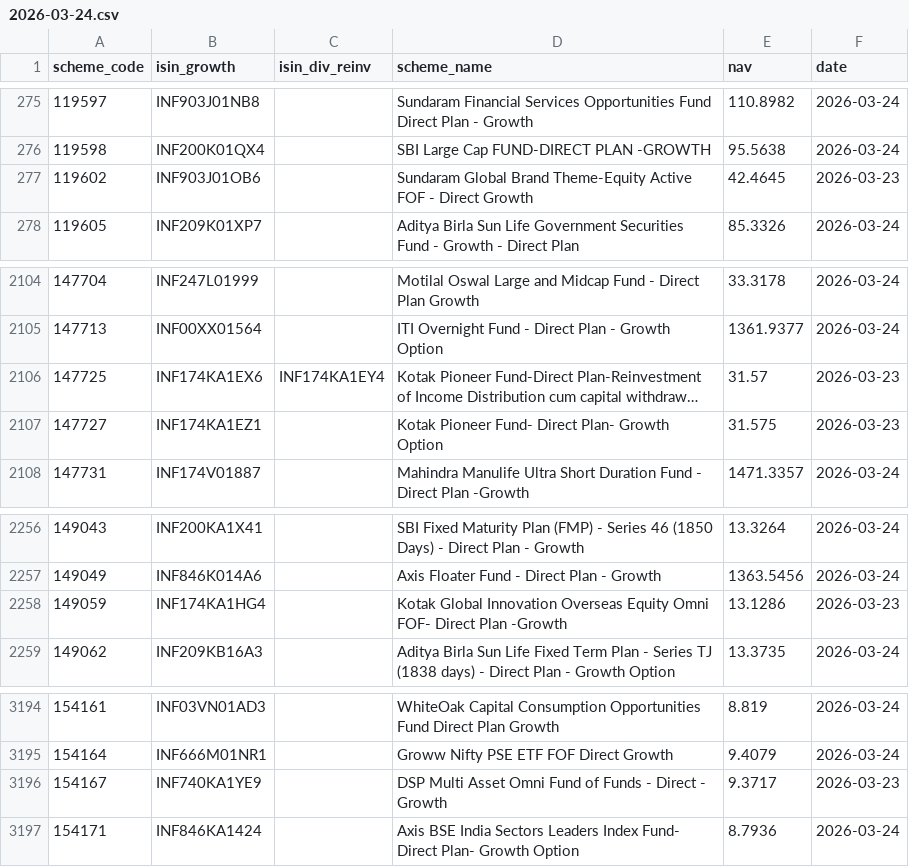
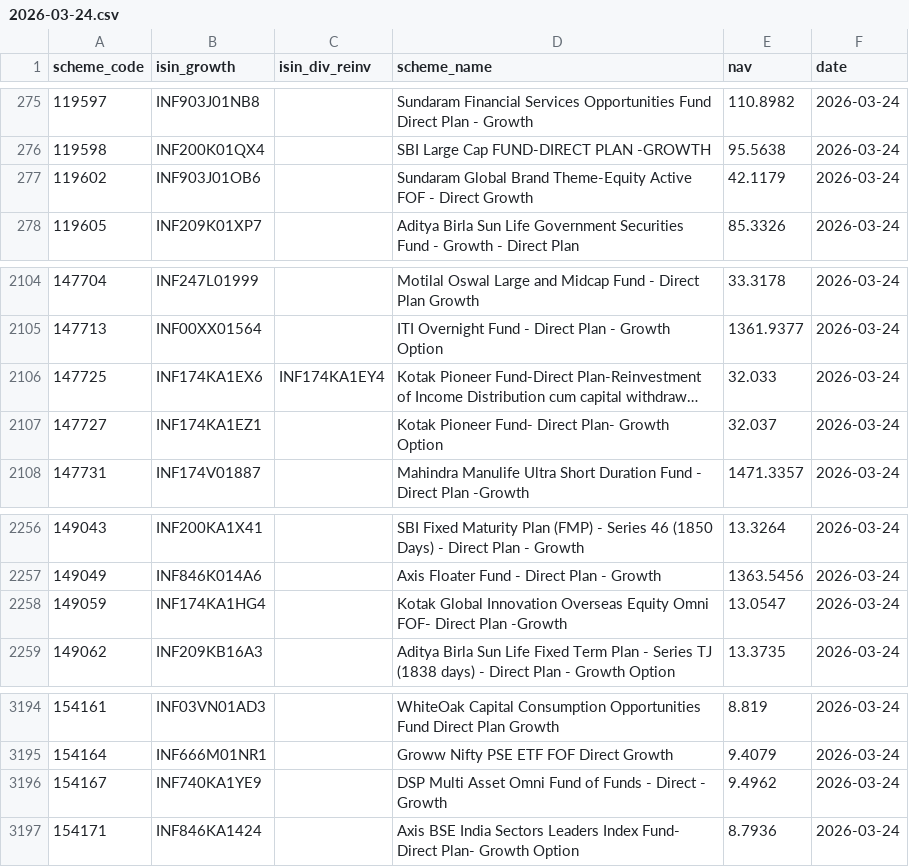
Before and after one commit to finfee-ai/nav-data-dump, a CSV file: data/daily/2026-03-24.csv, drawn as a sheet; only a part is shown, gaps mark what is left out; long unchanged cells end in …; the diff names each change by its address in the sheet, - before the commit and + after, or states it on an @@ line.

```diff
--- a/data/daily/2026-03-24.csv
+++ b/data/daily/2026-03-24.csv
-E277 (nav): 42.4645
+E277 (nav): 42.1179
-F277 (date): 2026-03-23
+F277 (date): 2026-03-24
-E2106 (nav): 31.57
+E2106 (nav): 32.033
-F2106:F2107 (date): 2026-03-23
+F2106:F2107 (date): 2026-03-24
-E2107 (nav): 31.575
+E2107 (nav): 32.037
-E2258 (nav): 13.1286
+E2258 (nav): 13.0547
-F2258 (date): 2026-03-23
+F2258 (date): 2026-03-24
-E3196 (nav): 9.3717
+E3196 (nav): 9.4962
-F3196 (date): 2026-03-23
+F3196 (date): 2026-03-24
```
Also changed, not shown: data/latest.csv, 3 other files.
